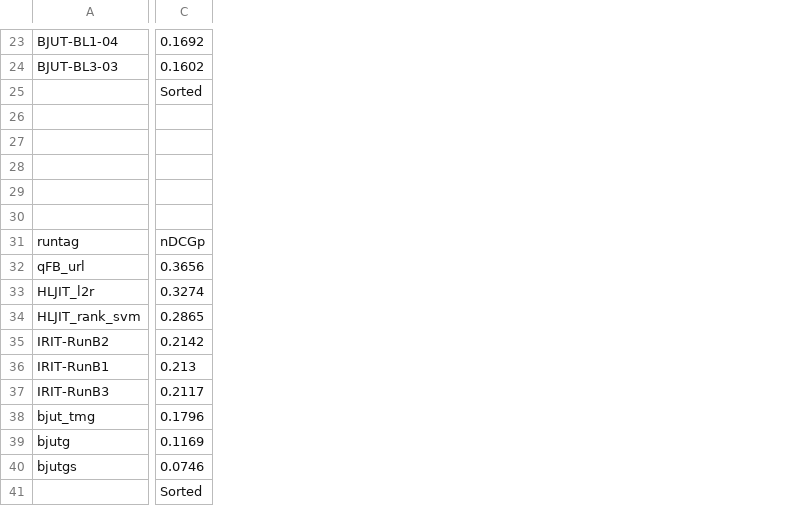
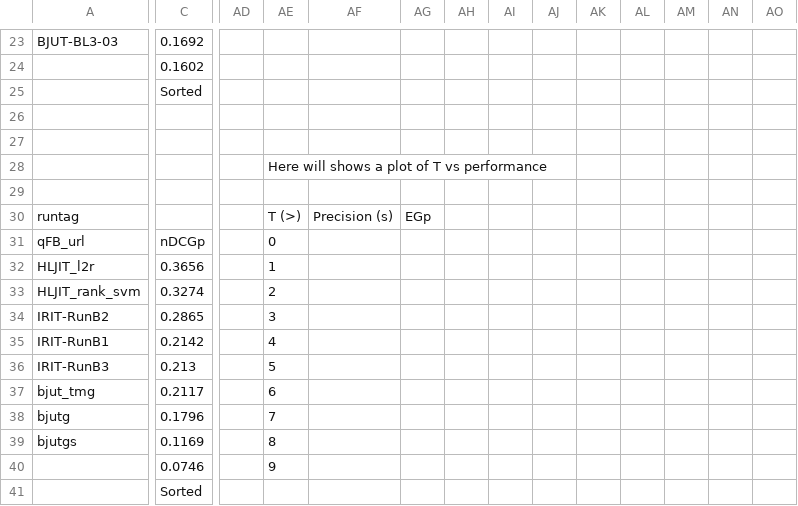
Before and after one commit to wangcongcong123/rectrts, a CSV file: dataset/TRECdataset/result.csv, drawn as a sheet; only a part is shown, gaps mark what is left out; rows hold the shown columns only; the diff covers the shown part only; the diff names each change by its address in the sheet, - before the commit and + after, or states it on an @@ line.

```diff
--- a/dataset/TRECdataset/result.csv
+++ b/dataset/TRECdataset/result.csv
+column AD, empty
+column AE, rows 28-40: Here will shows a plot of T vs performance |  | T (>) | 0 | 1 | 2 | 3 | 4 | 5 | 6 | 7 | 8 | 9
+column AF, row 30: Precision (s)
+column AG, row 30: EGp
+column AH, empty
+column AI, empty
+column AJ, empty
+column AK, empty
+column AL, empty
+column AM, empty
+column AN, empty
+column AO, empty
-A23: BJUT-BL1-04
+A23: BJUT-BL3-03
-A24: BJUT-BL3-03
+A24: (empty)
-row 30: (empty)
+row 30: runtag |  |  | T (>) | Precision (s) | EGp
-A31: runtag
+A31: qFB_url
-A32: qFB_url
+A32: HLJIT_l2r
-A33: HLJIT_l2r
+A33: HLJIT_rank_svm
-A34: HLJIT_rank_svm
+A34: IRIT-RunB2
-A35: IRIT-RunB2
+A35: IRIT-RunB1
-A36: IRIT-RunB1
+A36: IRIT-RunB3
-A37: IRIT-RunB3
+A37: bjut_tmg
-A38: bjut_tmg
+A38: bjutg
-A39: bjutg
+A39: bjutgs
-A40: bjutgs
+A40: (empty)
```
Also changed, not shown: 3 added columns and 19 edited cells elsewhere in this file, 14 other files.
